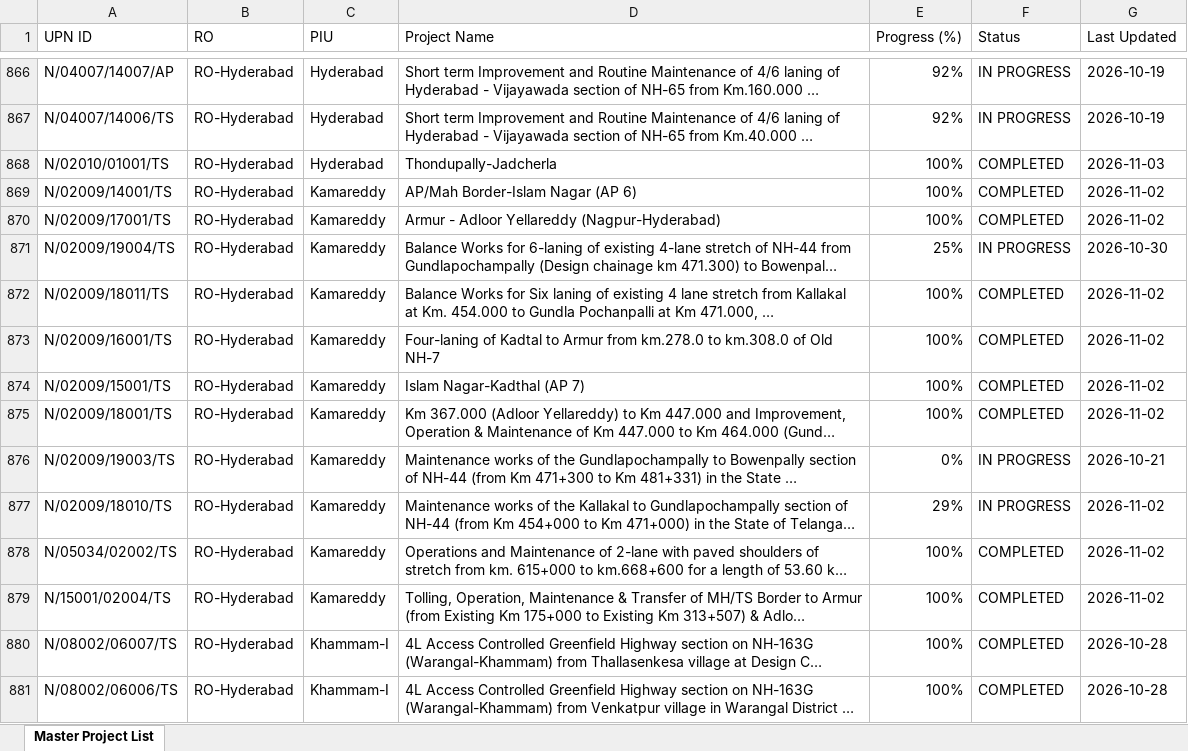
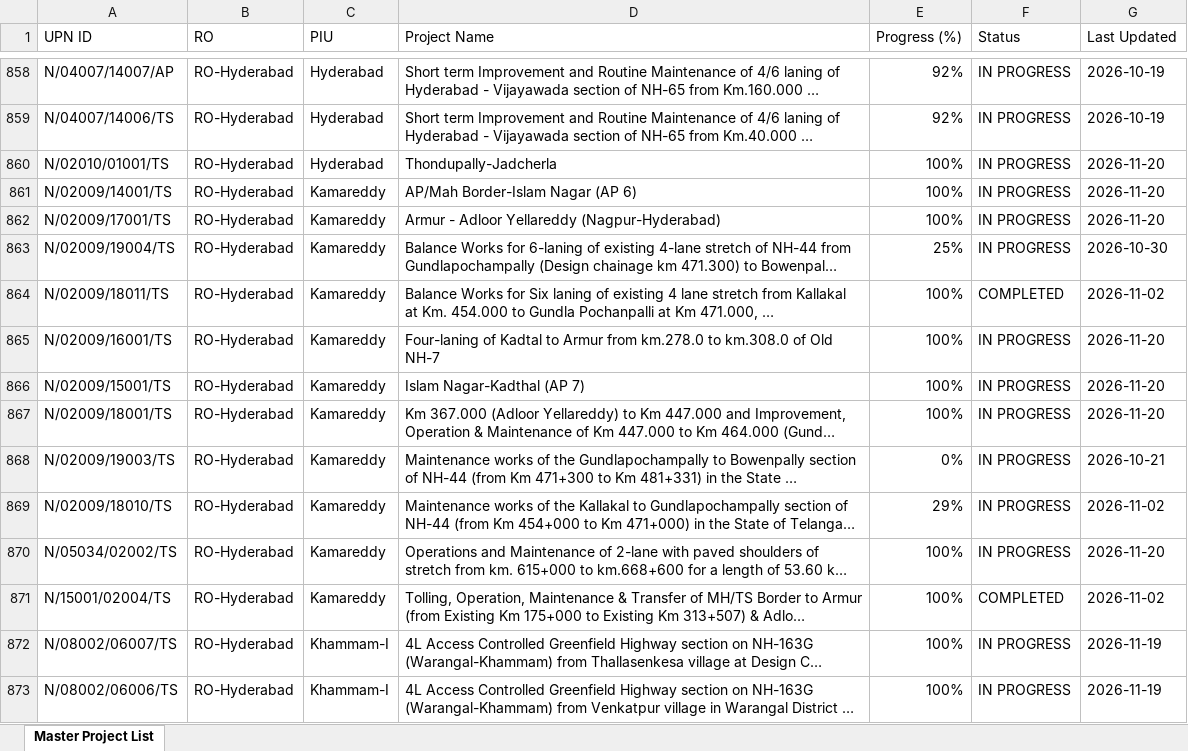
Before and after one commit to manojcivil2017-bit/manojdashboard, an Excel workbook: nhai-pd.xlsx, sheet Master Project List, drawn as a sheet; only a part is shown, gaps mark what is left out; long unchanged cells end in …; values as stored, in another font and other column widths than the file's, no cell formats; addresses are those after the commit; the diff covers the shown part only; the diff names each change by its address in the sheet, - before the commit and + after, or states it on an @@ line.

Commit message:
Update NHAI PD Rating data (PD_Rating_Master_Directory_2026-11-20.xlsx)

```diff
--- a/nhai-pd.xlsx (sheet Master Project List)
+++ b/nhai-pd.xlsx (sheet Master Project List)
-F860:F862 (Status): COMPLETED
+F860:F862 (Status): IN PROGRESS
-G860 (Last Updated): 2026-11-03
+G860 (Last Updated): 2026-11-20
-G861:G862 (Last Updated): 2026-11-02
+G861:G862 (Last Updated): 2026-11-20
-F865:F867 (Status): COMPLETED
+F865:F867 (Status): IN PROGRESS
-G865:G867 (Last Updated): 2026-11-02
+G865:G867 (Last Updated): 2026-11-20
-F870 (Status): COMPLETED
+F870 (Status): IN PROGRESS
-G870 (Last Updated): 2026-11-02
+G870 (Last Updated): 2026-11-20
-F872:F873 (Status): COMPLETED
+F872:F873 (Status): IN PROGRESS
-G872:G873 (Last Updated): 2026-10-28
+G872:G873 (Last Updated): 2026-11-19
```
Also changed, not shown: 2 added rows, 35 removed rows and 554 edited cells elsewhere in this sheet, cell formats.
